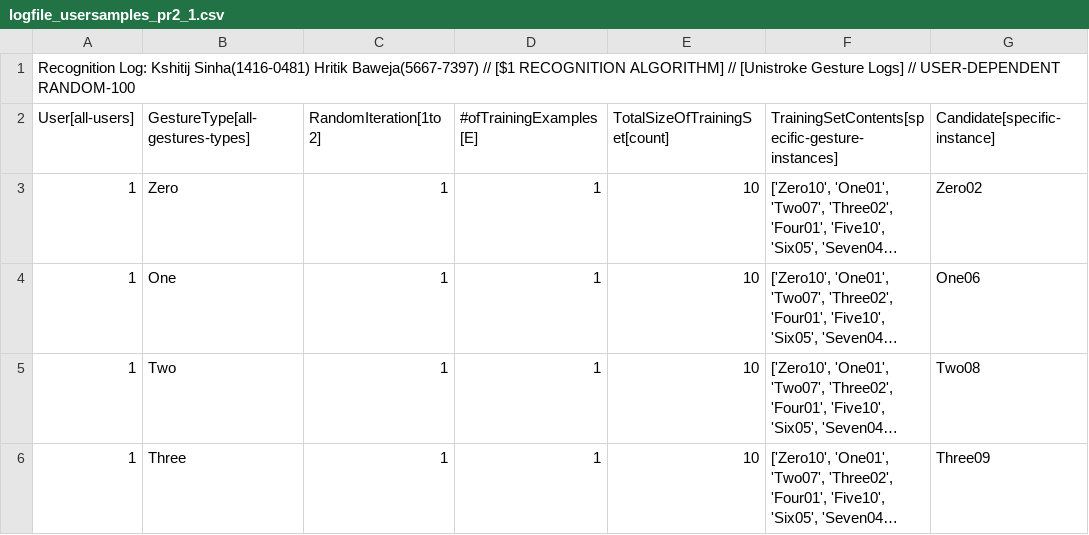
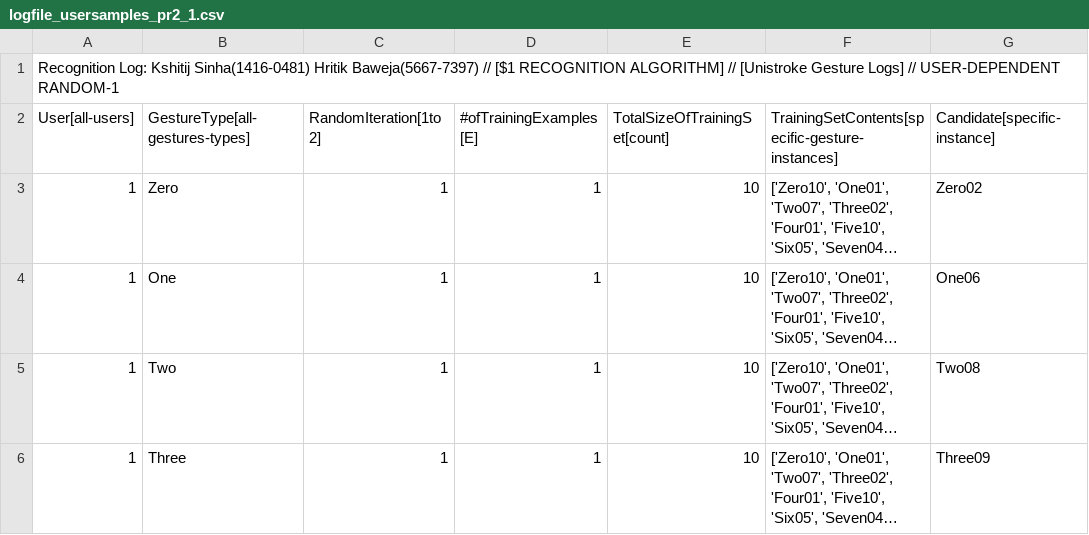
Before and after one commit to sinarest1608/HCIRA-HK, a CSV file: Project2/logfile_usersamples_pr2_1.csv, drawn as a sheet; only a part is shown; long unchanged cells end in …; the diff names each change by its address in the sheet, - before the commit and + after, or states it on an @@ line.

Commit message:
FInal - Project2

```diff
--- a/Project2/logfile_usersamples_pr2_1.csv
+++ b/Project2/logfile_usersamples_pr2_1.csv
-A1 (User[all-users]): …// USER-DEPENDENT RANDOM-100
+A1 (User[all-users]): …// USER-DEPENDENT RANDOM-1
```
Also changed, not shown: 2 other files.
